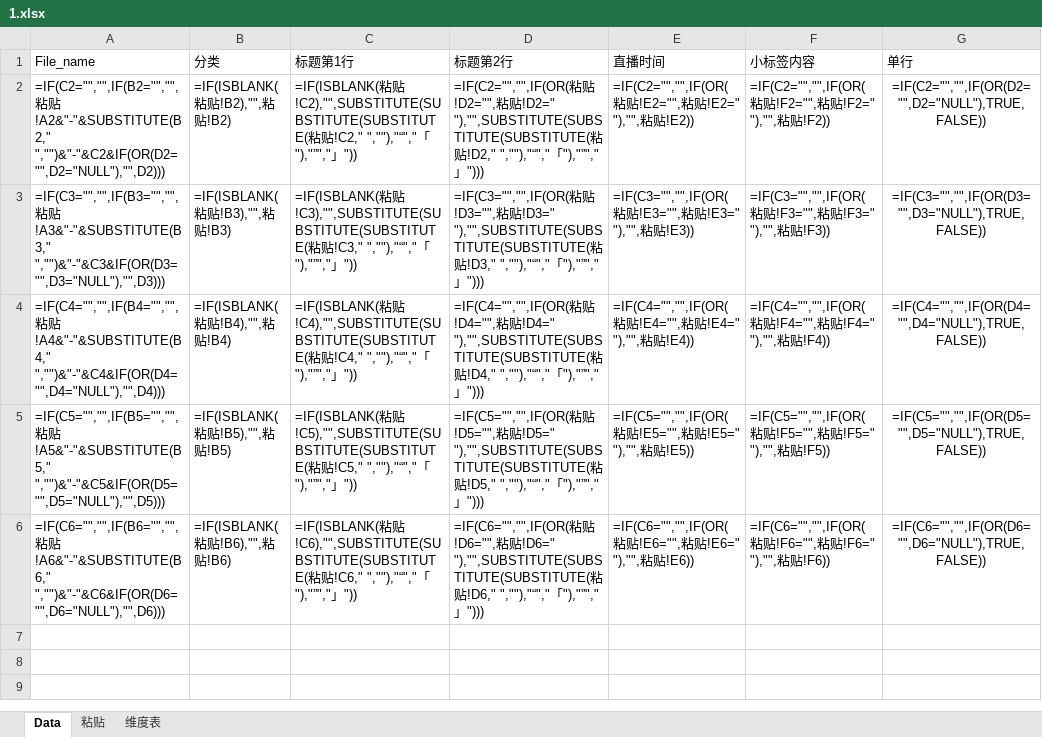
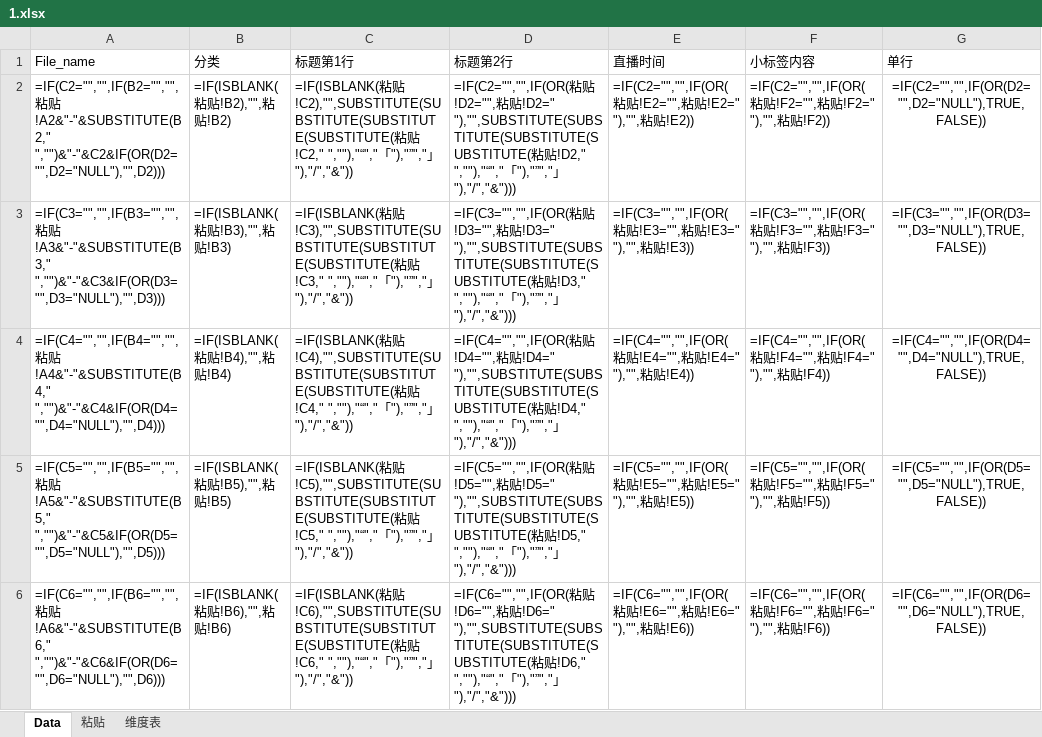
Before and after one commit to greenzorro/excel-ps-batch-export, an Excel workbook: 1.xlsx, sheet Data, drawn as a sheet; only a part is shown; values as stored, in another font and other column widths than the file's, no borders; formulas are shown in place of their values; the diff names each change by its address in the sheet, - before the commit and + after, or states it on an @@ line.

Commit message:
update

```diff
--- a/1.xlsx (sheet Data)
+++ b/1.xlsx (sheet Data)
-C2 (标题第1行): …粘贴!C2),"",SUBSTITUTE(SUBSTITUTE(SUBSTITUTE(粘贴!C2," ",""),"“","「"),"”","」"))
+C2 (标题第1行): …粘贴!C2),"",SUBSTITUTE(SUBSTITUTE(SUBSTITUTE(SUBSTITUTE(粘贴!C2," ",""),"“","「"),"”","」"),"/","&"))
-D2 (标题第2行): …贴!D2=" "),"",SUBSTITUTE(SUBSTITUTE(SUBSTITUTE(粘贴!D2," ",""),"“","「"),"”","」")))
+D2 (标题第2行): …贴!D2=" "),"",SUBSTITUTE(SUBSTITUTE(SUBSTITUTE(SUBSTITUTE(粘贴!D2," ",""),"“","「"),"”","」"),"/","&")))
-C3 (标题第1行): …粘贴!C3),"",SUBSTITUTE(SUBSTITUTE(SUBSTITUTE(粘贴!C3," ",""),"“","「"),"”","」"))
+C3 (标题第1行): …粘贴!C3),"",SUBSTITUTE(SUBSTITUTE(SUBSTITUTE(SUBSTITUTE(粘贴!C3," ",""),"“","「"),"”","」"),"/","&"))
-D3 (标题第2行): …贴!D3=" "),"",SUBSTITUTE(SUBSTITUTE(SUBSTITUTE(粘贴!D3," ",""),"“","「"),"”","」")))
+D3 (标题第2行): …贴!D3=" "),"",SUBSTITUTE(SUBSTITUTE(SUBSTITUTE(SUBSTITUTE(粘贴!D3," ",""),"“","「"),"”","」"),"/","&")))
-C4 (标题第1行): …粘贴!C4),"",SUBSTITUTE(SUBSTITUTE(SUBSTITUTE(粘贴!C4," ",""),"“","「"),"”","」"))
+C4 (标题第1行): …粘贴!C4),"",SUBSTITUTE(SUBSTITUTE(SUBSTITUTE(SUBSTITUTE(粘贴!C4," ",""),"“","「"),"”","」"),"/","&"))
-D4 (标题第2行): …贴!D4=" "),"",SUBSTITUTE(SUBSTITUTE(SUBSTITUTE(粘贴!D4," ",""),"“","「"),"”","」")))
+D4 (标题第2行): …贴!D4=" "),"",SUBSTITUTE(SUBSTITUTE(SUBSTITUTE(SUBSTITUTE(粘贴!D4," ",""),"“","「"),"”","」"),"/","&")))
-C5 (标题第1行): …粘贴!C5),"",SUBSTITUTE(SUBSTITUTE(SUBSTITUTE(粘贴!C5," ",""),"“","「"),"”","」"))
+C5 (标题第1行): …粘贴!C5),"",SUBSTITUTE(SUBSTITUTE(SUBSTITUTE(SUBSTITUTE(粘贴!C5," ",""),"“","「"),"”","」"),"/","&"))
-D5 (标题第2行): …贴!D5=" "),"",SUBSTITUTE(SUBSTITUTE(SUBSTITUTE(粘贴!D5," ",""),"“","「"),"”","」")))
+D5 (标题第2行): …贴!D5=" "),"",SUBSTITUTE(SUBSTITUTE(SUBSTITUTE(SUBSTITUTE(粘贴!D5," ",""),"“","「"),"”","」"),"/","&")))
-C6 (标题第1行): …粘贴!C6),"",SUBSTITUTE(SUBSTITUTE(SUBSTITUTE(粘贴!C6," ",""),"“","「"),"”","」"))
+C6 (标题第1行): …粘贴!C6),"",SUBSTITUTE(SUBSTITUTE(SUBSTITUTE(SUBSTITUTE(粘贴!C6," ",""),"“","「"),"”","」"),"/","&"))
-D6 (标题第2行): …贴!D6=" "),"",SUBSTITUTE(SUBSTITUTE(SUBSTITUTE(粘贴!D6," ",""),"“","「"),"”","」")))
+D6 (标题第2行): …贴!D6=" "),"",SUBSTITUTE(SUBSTITUTE(SUBSTITUTE(SUBSTITUTE(粘贴!D6," ",""),"“","「"),"”","」"),"/","&")))
```
